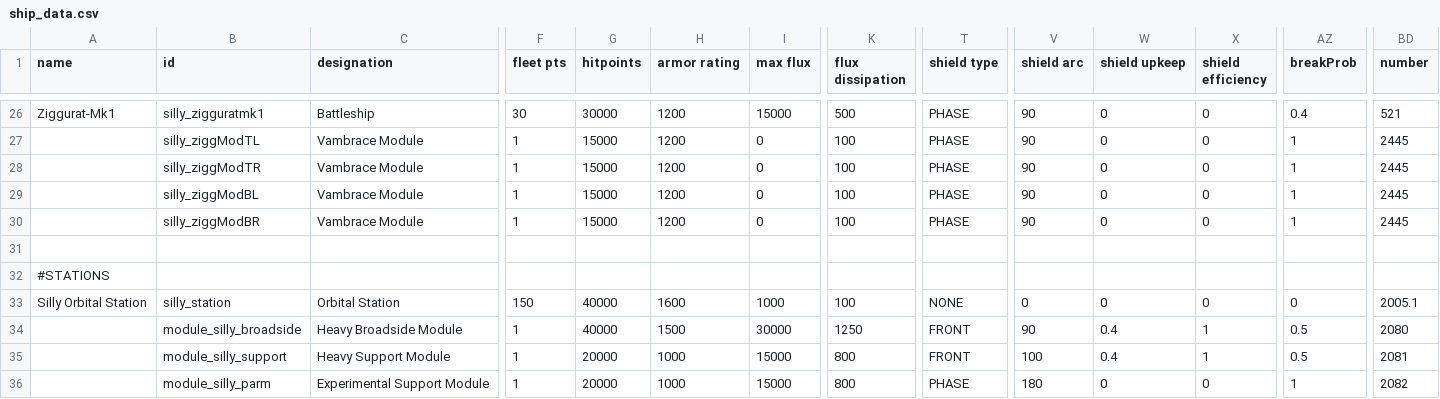
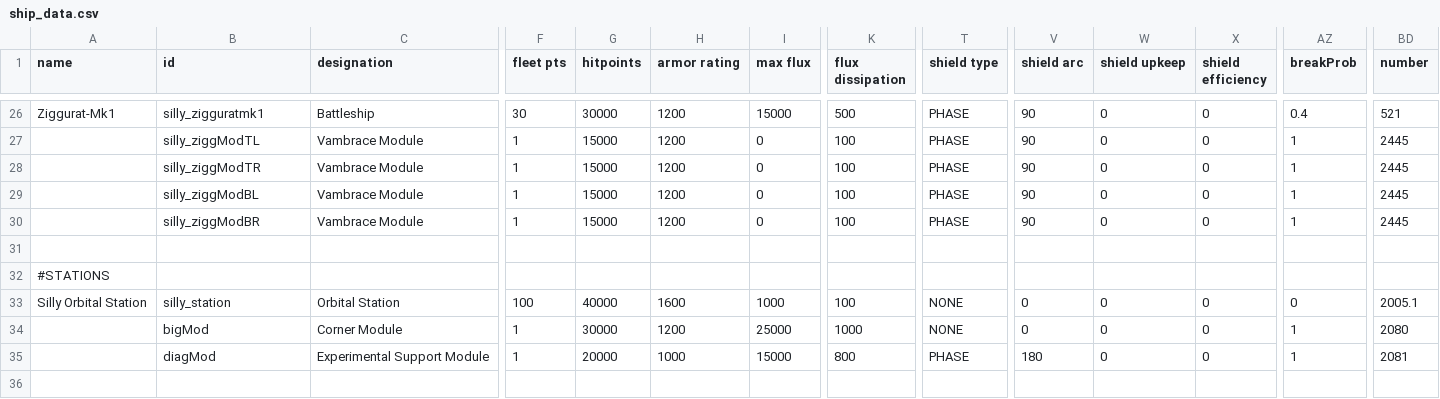
Before and after one commit to a-naranja/Silly-Mod, a CSV file: data/hulls/ship_data.csv, drawn as a sheet; only a part is shown, gaps mark what is left out; removed rows and columns are numbered as before the commit, all else as after; rows hold the shown columns only; the diff names each change by its address in the sheet, - before the commit and + after, or states it on an @@ line.

Commit message:
Silly Station Rework

```diff
--- a/data/hulls/ship_data.csv
+++ b/data/hulls/ship_data.csv
-F33 (fleet pts): 150
+F33 (fleet pts): 100
-B34 (id): module_silly_broadside
+B34 (id): bigMod
-C34 (designation): Heavy Broadside Module
+C34 (designation): Corner Module
-G34 (hitpoints): 40000
+G34 (hitpoints): 30000
-H34 (armor rating): 1500
+H34 (armor rating): 1200
-I34 (max flux): 30000
+I34 (max flux): 25000
-K34 (flux dissipation): 1250
+K34 (flux dissipation): 1000
-T34 (shield type): FRONT
+T34 (shield type): NONE
-V34 (shield arc): 90
+V34 (shield arc): 0
-W34 (shield upkeep): 0.4
+W34 (shield upkeep): 0
-X34 (shield efficiency): 1
+X34 (shield efficiency): 0
-AZ34 (breakProb): 0.5
+AZ34 (breakProb): 1
-row 35:  | module_silly_support | Heavy Support Module | 1 | 20000 | 1000 | 15000 | 800 | FRONT | 100 | 0.4 | 1 | 0.5 | 2081
-B35 (id): module_silly_parm
+B35 (id): diagMod
-BD35 (number): 2082
+BD35 (number): 2081
```
Also changed, not shown: 17 other files.
